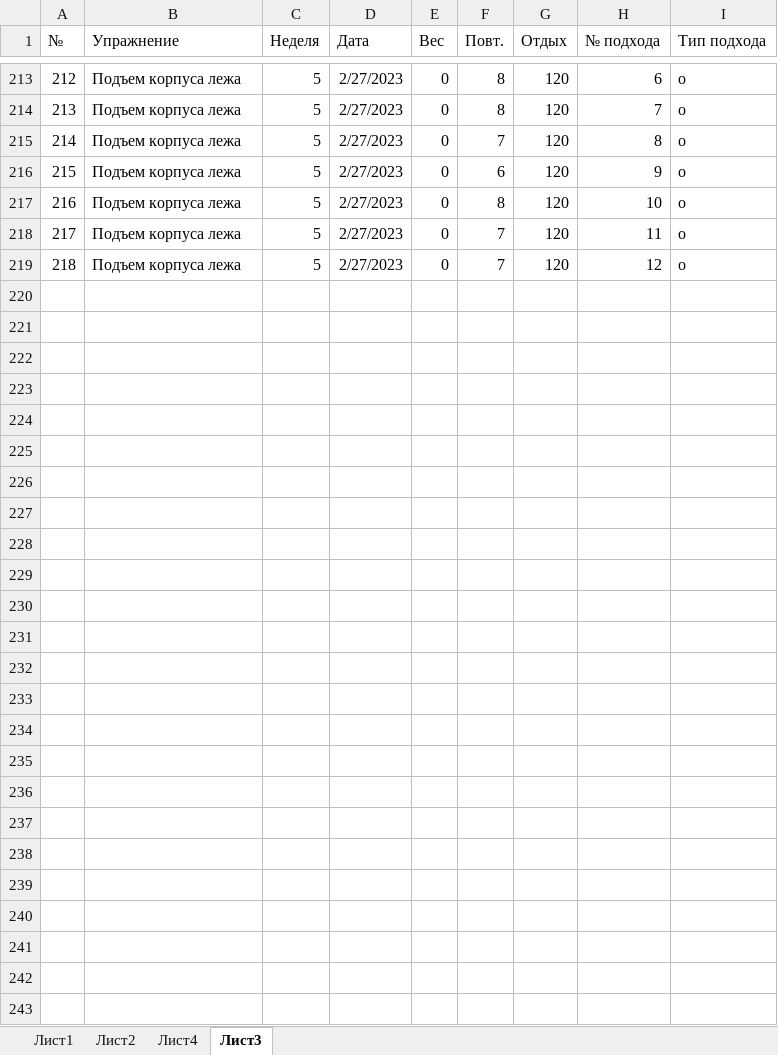
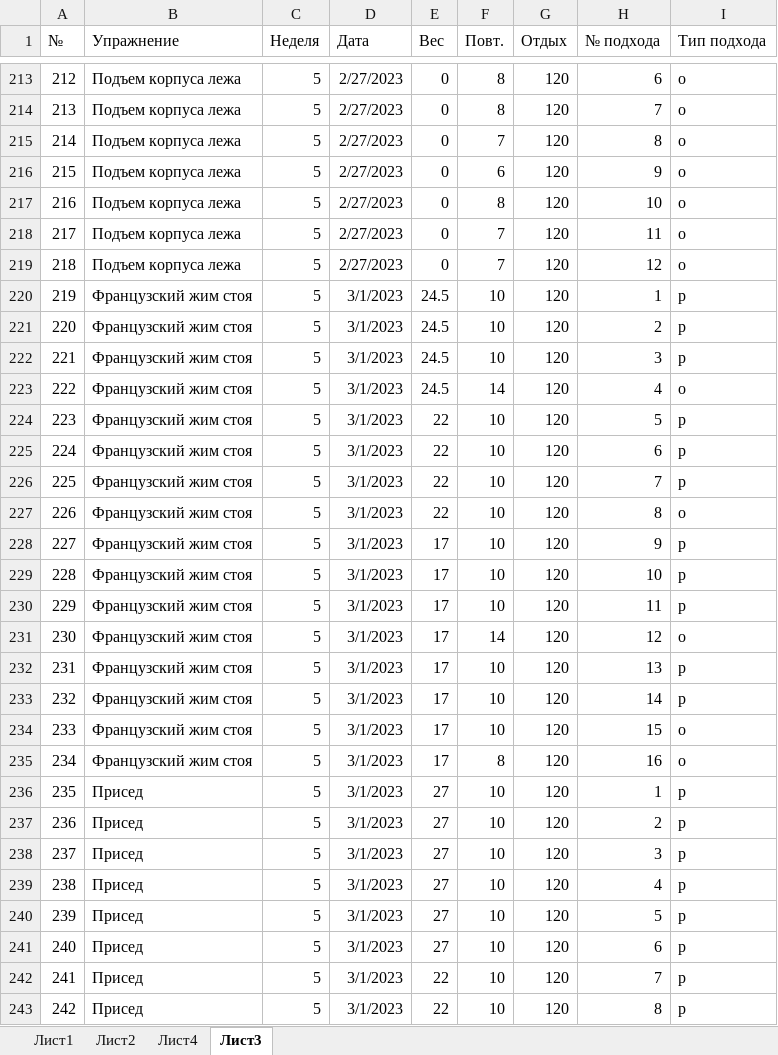
Before and after one commit to ksaruss/training, an Excel workbook: тренировка.xlsx, sheet Лист3, drawn as a sheet; only a part is shown, gaps mark what is left out; values as stored, in another font and other column widths than the file's, no borders; table styles not drawn; the diff names each change by its address in the sheet, - before the commit and + after, or states it on an @@ line.

```diff
--- a/тренировка.xlsx (sheet Лист3)
+++ b/тренировка.xlsx (sheet Лист3)
+row 220: 219 | Французcкий жим стоя | 5 | 3/1/2023 | 24.5 | 10 | 120 | 1 | р
+row 221: 220 | Французcкий жим стоя | 5 | 3/1/2023 | 24.5 | 10 | 120 | 2 | р
+row 222: 221 | Французcкий жим стоя | 5 | 3/1/2023 | 24.5 | 10 | 120 | 3 | р
+row 223: 222 | Французcкий жим стоя | 5 | 3/1/2023 | 24.5 | 14 | 120 | 4 | о
+row 224: 223 | Французcкий жим стоя | 5 | 3/1/2023 | 22 | 10 | 120 | 5 | р
+row 225: 224 | Французcкий жим стоя | 5 | 3/1/2023 | 22 | 10 | 120 | 6 | р
+row 226: 225 | Французcкий жим стоя | 5 | 3/1/2023 | 22 | 10 | 120 | 7 | р
+row 227: 226 | Французcкий жим стоя | 5 | 3/1/2023 | 22 | 10 | 120 | 8 | о
+row 228: 227 | Французcкий жим стоя | 5 | 3/1/2023 | 17 | 10 | 120 | 9 | р
+row 229: 228 | Французcкий жим стоя | 5 | 3/1/2023 | 17 | 10 | 120 | 10 | р
+row 230: 229 | Французcкий жим стоя | 5 | 3/1/2023 | 17 | 10 | 120 | 11 | р
+row 231: 230 | Французcкий жим стоя | 5 | 3/1/2023 | 17 | 14 | 120 | 12 | о
+row 232: 231 | Французcкий жим стоя | 5 | 3/1/2023 | 17 | 10 | 120 | 13 | р
+row 233: 232 | Французcкий жим стоя | 5 | 3/1/2023 | 17 | 10 | 120 | 14 | р
+row 234: 233 | Французcкий жим стоя | 5 | 3/1/2023 | 17 | 10 | 120 | 15 | о
+row 235: 234 | Французcкий жим стоя | 5 | 3/1/2023 | 17 | 8 | 120 | 16 | о
+row 236: 235 | Присед | 5 | 3/1/2023 | 27 | 10 | 120 | 1 | р
+row 237: 236 | Присед | 5 | 3/1/2023 | 27 | 10 | 120 | 2 | р
+row 238: 237 | Присед | 5 | 3/1/2023 | 27 | 10 | 120 | 3 | р
+row 239: 238 | Присед | 5 | 3/1/2023 | 27 | 10 | 120 | 4 | р
+row 240: 239 | Присед | 5 | 3/1/2023 | 27 | 10 | 120 | 5 | р
+row 241: 240 | Присед | 5 | 3/1/2023 | 27 | 10 | 120 | 6 | р
+row 242: 241 | Присед | 5 | 3/1/2023 | 22 | 10 | 120 | 7 | р
+row 243: 242 | Присед | 5 | 3/1/2023 | 22 | 10 | 120 | 8 | р
```
Also changed, not shown: sheet Лист1, 1 other file.
